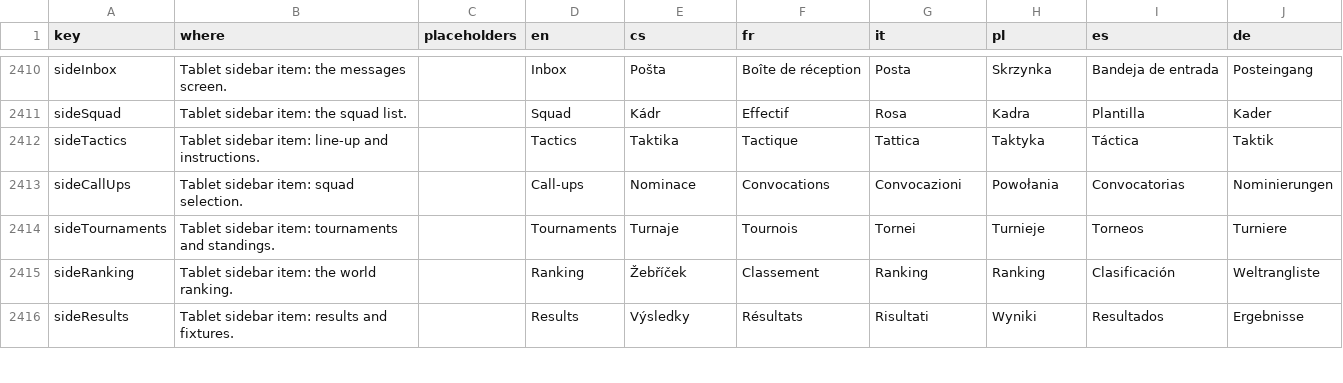
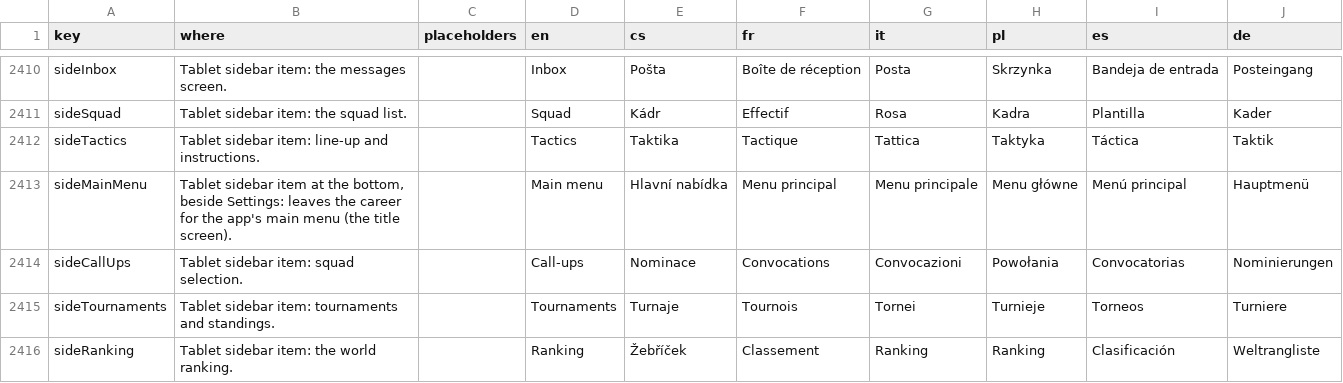
Before and after one commit to Kapsid/fnm26, a CSV file: copy/strings.csv, drawn as a sheet; only a part is shown, gaps mark what is left out; the shorter side is filled out with more unchanged rows.

```diff
--- a/copy/strings.csv
+++ b/copy/strings.csv
@@ -2412,2 +2412,3 @@ sideSquad,Tablet sidebar item: the squad list.,,Squad,Kádr,Effectif,Rosa,Kadra,
 sideTactics,Tablet sidebar item: line-up and instructions.,,Tactics,Taktika,Tactique,Tattica,Taktyka,Táctica,Taktik
+sideMainMenu,"Tablet sidebar item at the bottom, beside Settings: leaves the career for the app's main menu (the title screen).",,Main menu,Hlavní nabídka,Menu principal,Menu principale,Menu główne,Menú principal,Hauptmenü
 sideCallUps,Tablet sidebar item: squad selection.,,Call-ups,Nominace,Convocations,Convocazioni,Powołania,Convocatorias,Nominierungen
```
Also changed, not shown: 17 other files.
